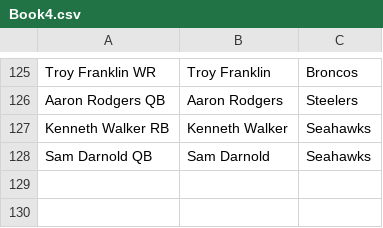
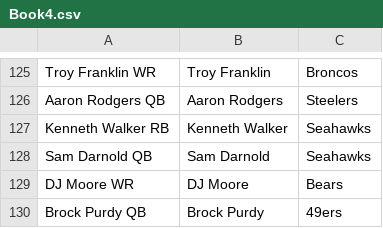
Before and after one commit to josteffes/fantasyplayoffs, a CSV file: Book4.csv, drawn as a sheet; only a part is shown, gaps mark what is left out.

```diff
--- a/Book4.csv
+++ b/Book4.csv
@@ -128 +128,3 @@ Kenneth Walker RB,Kenneth Walker,Seahawks
 Sam Darnold QB,Sam Darnold,Seahawks
+DJ Moore WR,DJ Moore,Bears
+Brock Purdy QB,Brock Purdy,49ers
```
Also changed, not shown: Book3.csv.
